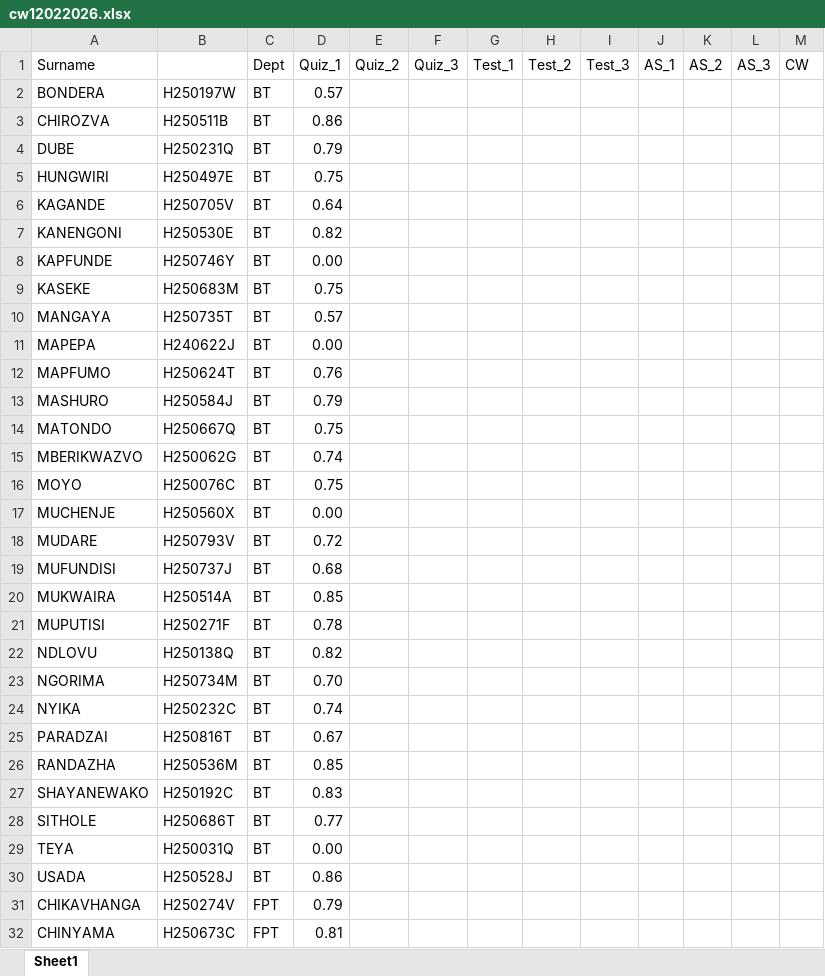
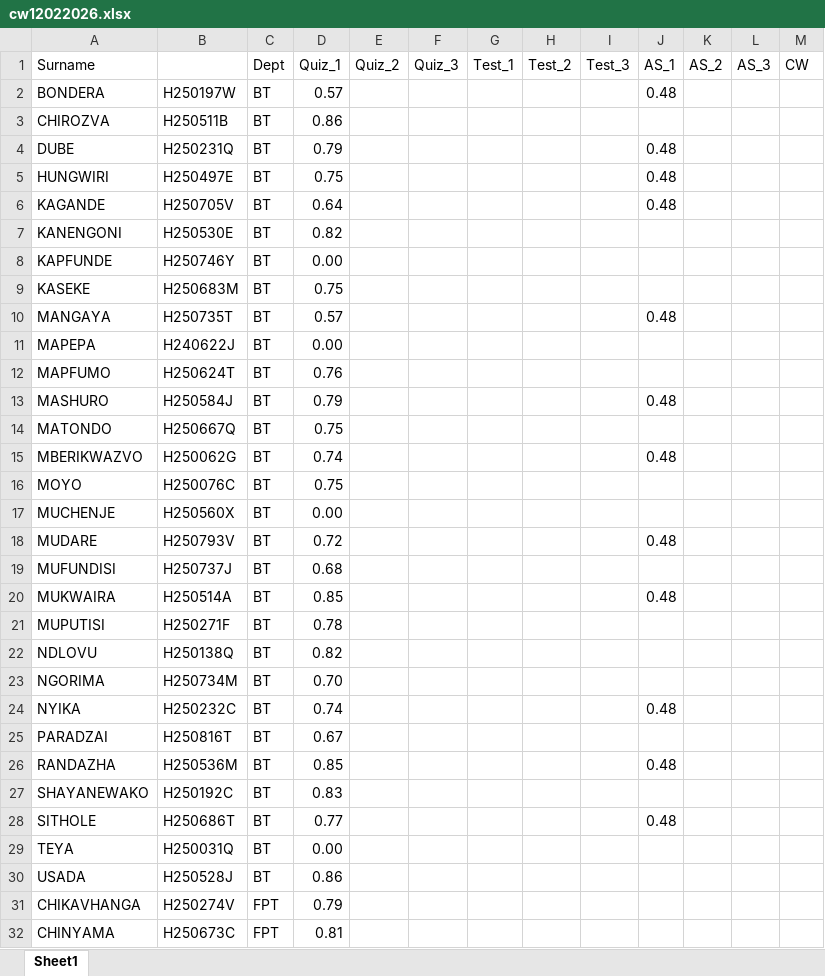
Before and after one commit to tnmutusva/course, an Excel workbook: cw12022026.xlsx, sheet Sheet1, drawn as a sheet; only a part is shown; values as stored, in another font and other column widths than the file's, no borders; table styles not drawn; the diff covers the shown part only; the diff names each change by its address in the sheet, - before the commit and + after, or states it on an @@ line.

Commit message:
Update cw12022026.xlsx

```diff
--- a/cw12022026.xlsx (sheet Sheet1)
+++ b/cw12022026.xlsx (sheet Sheet1)
-J2 (AS_1): (empty)
+J2 (AS_1): 0.48
-J4:J6 (AS_1): (empty)
+J4:J6 (AS_1): 0.48
-J10 (AS_1): (empty)
+J10 (AS_1): 0.48
-J13 (AS_1): (empty)
+J13 (AS_1): 0.48
-J15 (AS_1): (empty)
+J15 (AS_1): 0.48
-J18 (AS_1): (empty)
+J18 (AS_1): 0.48
-J20 (AS_1): (empty)
+J20 (AS_1): 0.48
-J24 (AS_1): (empty)
+J24 (AS_1): 0.48
-J26 (AS_1): (empty)
+J26 (AS_1): 0.48
-J28 (AS_1): (empty)
+J28 (AS_1): 0.48
```
Also changed, not shown: 1 added row and 19 edited cells elsewhere in this sheet.
